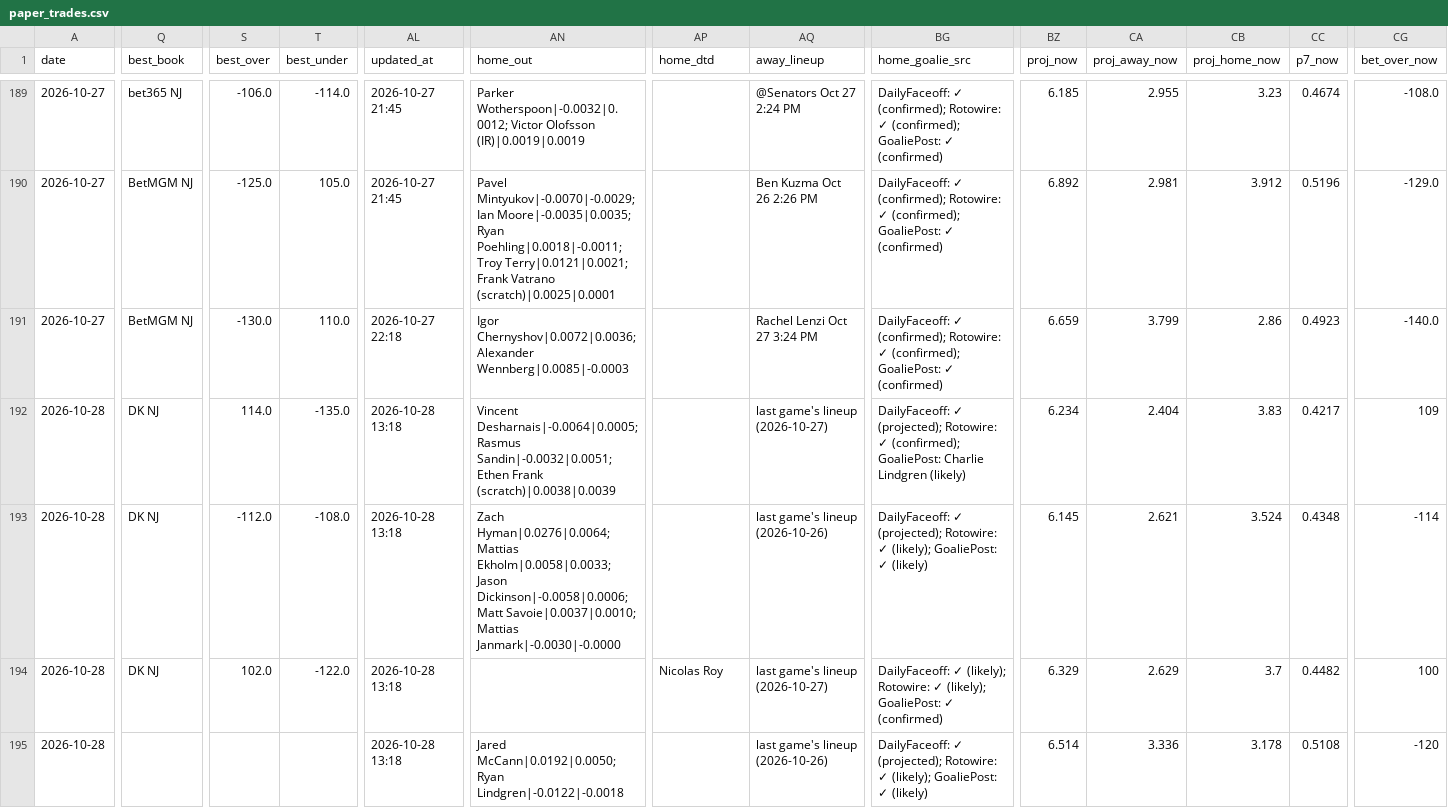
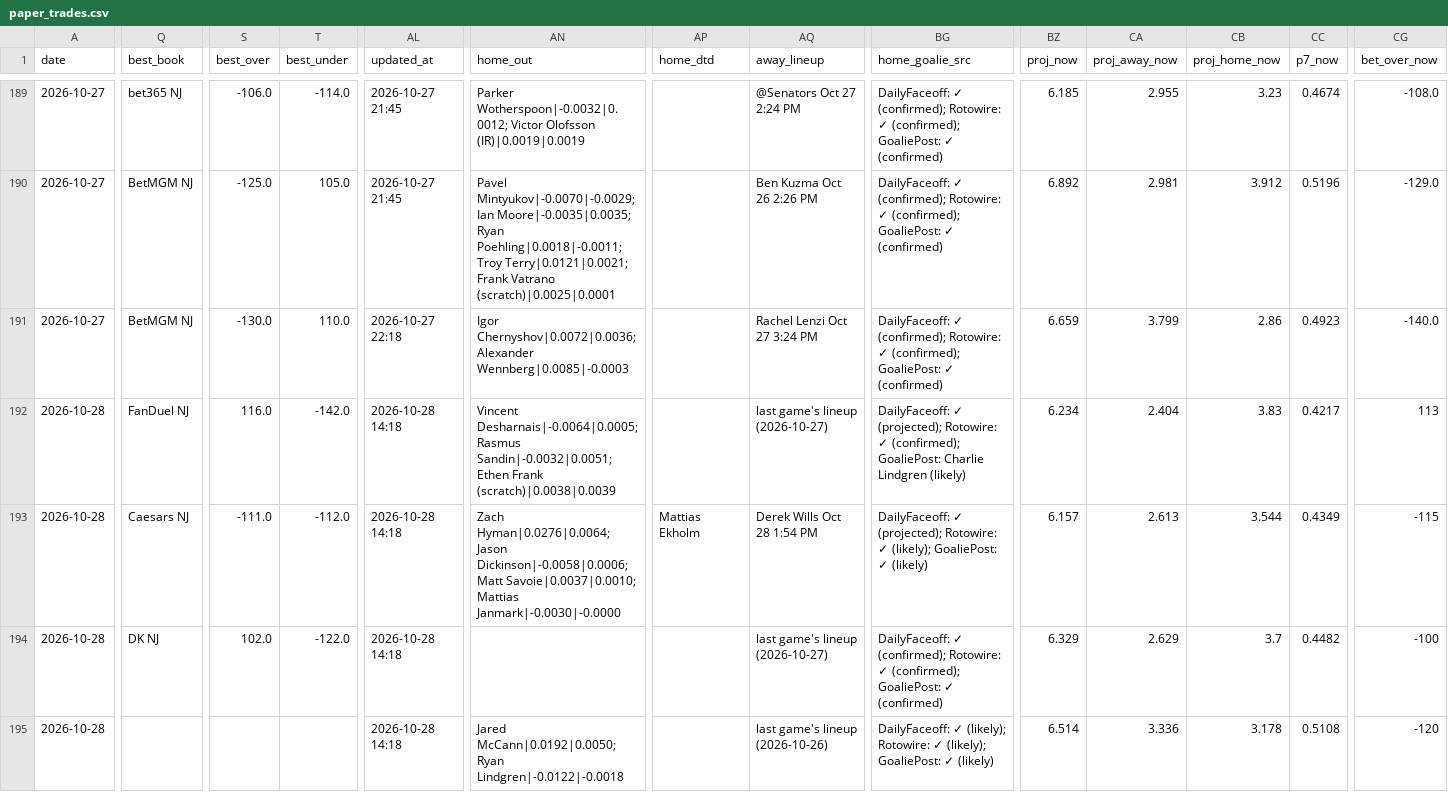
Before and after one commit to Prezbo8/NHL-total-model, a CSV file: data/paper_trades.csv, drawn as a sheet; only a part is shown, gaps mark what is left out; the diff covers the shown part only; the diff names each change by its address in the sheet, - before the commit and + after, or states it on an @@ line.

```diff
--- a/data/paper_trades.csv
+++ b/data/paper_trades.csv
-Q192 (best_book): DK NJ
+Q192 (best_book): FanDuel NJ
-S192 (best_over): 114.0
+S192 (best_over): 116.0
-T192 (best_under): -135.0
+T192 (best_under): -142.0
-AL192:AL195 (updated_at): 2026-10-28 13:18
+AL192:AL195 (updated_at): 2026-10-28 14:18
-CG192 (bet_over_now): 109
+CG192 (bet_over_now): 113
-Q193 (best_book): DK NJ
+Q193 (best_book): Caesars NJ
-S193 (best_over): -112.0
+S193 (best_over): -111.0
-T193 (best_under): -108.0
+T193 (best_under): -112.0
-AN193 (home_out): Zach Hyman|0.0276|0.0064; Mattias Ekholm|0.0058|0.0033; Jason Dickinson|-0.0058|0.0006;…
+AN193 (home_out): Zach Hyman|0.0276|0.0064; Jason Dickinson|-0.0058|0.0006;…
-AP193 (home_dtd): (empty)
+AP193 (home_dtd): Mattias Ekholm
-AQ193 (away_lineup): last game's lineup (2026-10-26)
+AQ193 (away_lineup): Derek Wills Oct 28 1:54 PM
-BZ193 (proj_now): 6.145
+BZ193 (proj_now): 6.157
-CA193 (proj_away_now): 2.621
+CA193 (proj_away_now): 2.613
-CB193 (proj_home_now): 3.524
+CB193 (proj_home_now): 3.544
-CC193 (p7_now): 0.4348
+CC193 (p7_now): 0.4349
-CG193 (bet_over_now): -114
+CG193 (bet_over_now): -115
-AP194 (home_dtd): Nicolas Roy
+AP194 (home_dtd): (empty)
-BG194 (home_goalie_src): DailyFaceoff: ✓ (likely); Rotowire: ✓ (likely); GoaliePost: ✓…
+BG194 (home_goalie_src): DailyFaceoff: ✓ (confirmed); Rotowire: ✓ (confirmed); GoaliePost: ✓…
-CG194 (bet_over_now): 100
+CG194 (bet_over_now): -100
-BG195 (home_goalie_src): DailyFaceoff: ✓ (projected); Rotowire: ✓…
+BG195 (home_goalie_src): DailyFaceoff: ✓ (likely); Rotowire: ✓…
```
Also changed, not shown: 3 edited cells elsewhere in this file, 6 other files.
